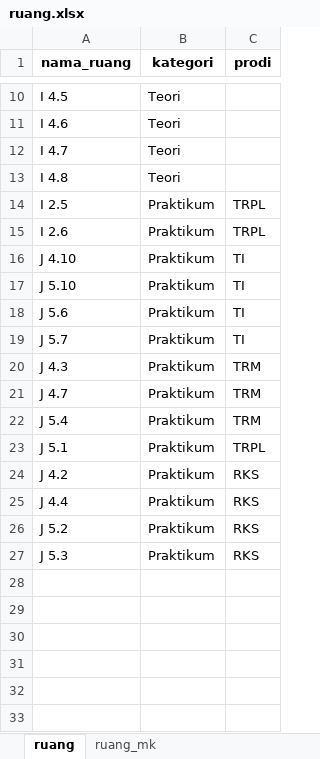
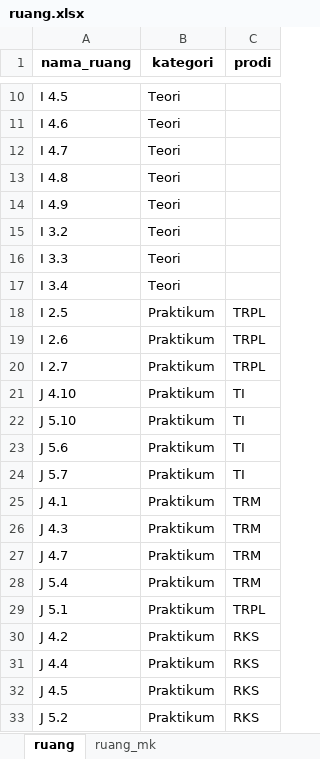
Before and after one commit to afiffaizin/sistem-penjadwalan, an Excel workbook: sistem-penjadwalan-python/src/ruang.xlsx, sheet ruang, drawn as a sheet; only a part is shown, gaps mark what is left out; values as stored, in another font and other column widths than the file's, no borders; removed rows and columns are numbered as before the commit, all else as after; the diff names each change by its address in the sheet, - before the commit and + after, or states it on an @@ line.

Commit message:
feat: add ruang.xlsx data file for scheduling system configuration

```diff
--- a/sistem-penjadwalan-python/src/ruang.xlsx (sheet ruang)
+++ b/sistem-penjadwalan-python/src/ruang.xlsx (sheet ruang)
+row 14: I 4.9 | Teori
+row 15: I 3.2 | Teori
+row 16: I 3.3 | Teori
+row 17: I 3.4 | Teori
+row 20: I 2.7 | Praktikum | TRPL
+row 25: J 4.1 | Praktikum | TRM
+row 32: J 4.5 | Praktikum | RKS
-row 27: J 5.3 | Praktikum | RKS
```
